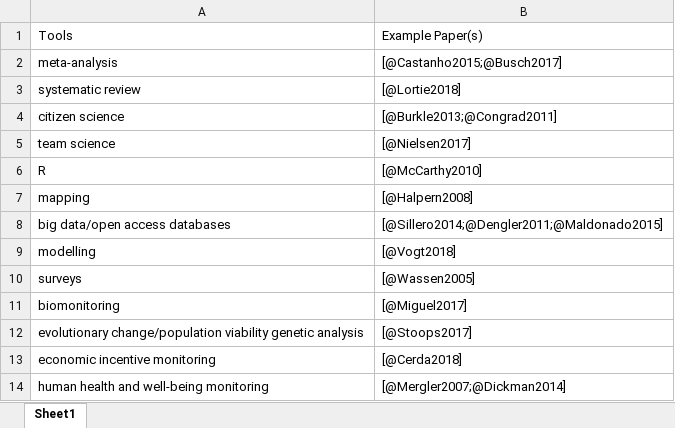
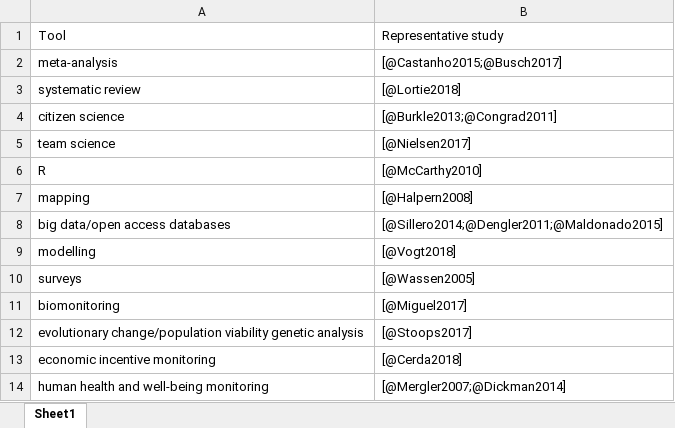
Before and after one commit to cjlortie/Principles_for_environmental_challenges, an Excel workbook: Table1.xlsx, sheet Sheet1, drawn as a sheet; values as stored, in another font and other column widths than the file's, no borders; removed rows and columns are numbered as before the commit, all else as after; the diff names each change by its address in the sheet, - before the commit and + after, or states it on an @@ line.

Commit message:
table fixed now. just need missing citations added to .bib

```diff
--- a/Table1.xlsx (sheet Sheet1)
+++ b/Table1.xlsx (sheet Sheet1)
-row 1: Tools | Example Paper(s)
+row 1: Tool | Representative study
```
Also changed, not shown: 5 other files.
